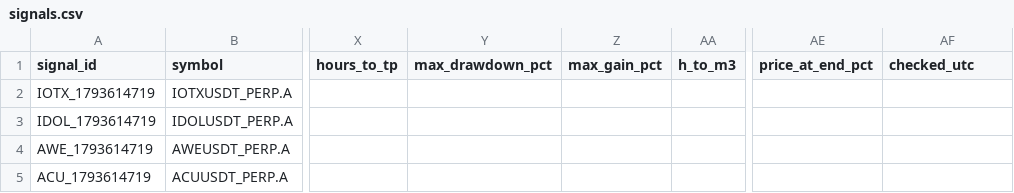
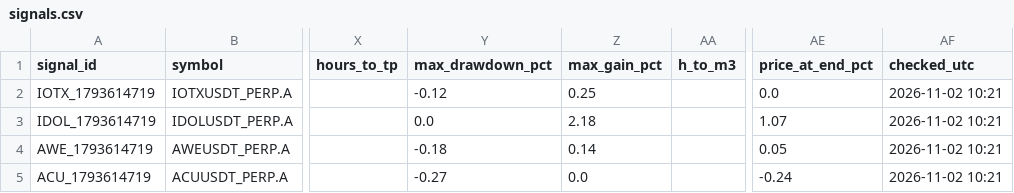
Before and after one commit to HelaPataki/crypto-bot, a CSV file: signals.csv, drawn as a sheet; only a part is shown, gaps mark what is left out; the diff names each change by its address in the sheet, - before the commit and + after, or states it on an @@ line.

```diff
--- a/signals.csv
+++ b/signals.csv
-Y2 (max_drawdown_pct): (empty)
+Y2 (max_drawdown_pct): -0.12
-Z2 (max_gain_pct): (empty)
+Z2 (max_gain_pct): 0.25
-AE2 (price_at_end_pct): (empty)
+AE2 (price_at_end_pct): 0.0
-AF2:AF5 (checked_utc): (empty)
+AF2:AF5 (checked_utc): 2026-11-02 10:21
-Y3 (max_drawdown_pct): (empty)
+Y3 (max_drawdown_pct): 0.0
-Z3 (max_gain_pct): (empty)
+Z3 (max_gain_pct): 2.18
-AE3 (price_at_end_pct): (empty)
+AE3 (price_at_end_pct): 1.07
-Y4 (max_drawdown_pct): (empty)
+Y4 (max_drawdown_pct): -0.18
-Z4 (max_gain_pct): (empty)
+Z4 (max_gain_pct): 0.14
-AE4 (price_at_end_pct): (empty)
+AE4 (price_at_end_pct): 0.05
-Y5 (max_drawdown_pct): (empty)
+Y5 (max_drawdown_pct): -0.27
-Z5 (max_gain_pct): (empty)
+Z5 (max_gain_pct): 0.0
-AE5 (price_at_end_pct): (empty)
+AE5 (price_at_end_pct): -0.24
```
